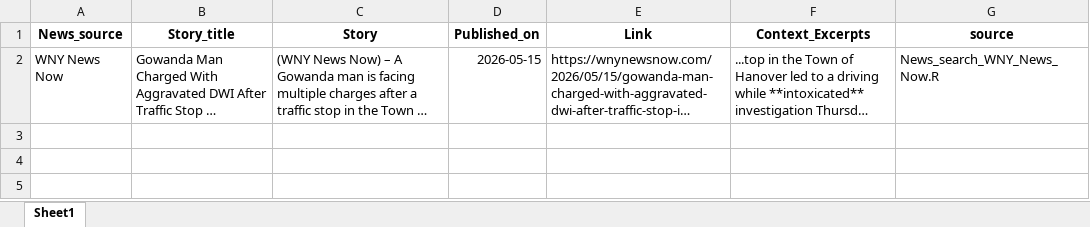
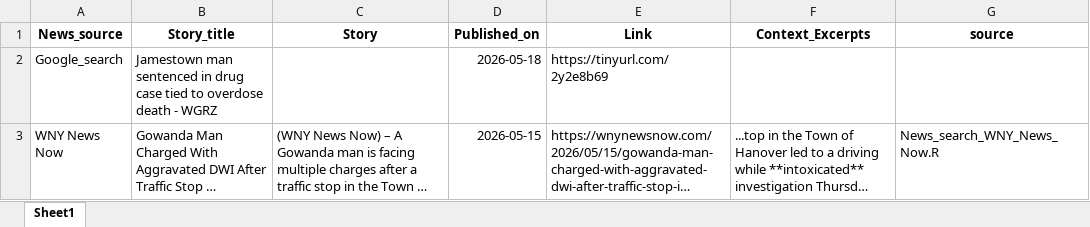
Before and after one commit to twentyandchange/CHQ_Report_W-Tba4YQG, an Excel workbook: Combined_results.xlsx, sheet Sheet1, drawn as a sheet; long unchanged cells end in …; values as stored, in another font and other column widths than the file's, no borders; the diff names each change by its address in the sheet, - before the commit and + after, or states it on an @@ line.

```diff
--- a/Combined_results.xlsx (sheet Sheet1)
+++ b/Combined_results.xlsx (sheet Sheet1)
+row 2: Google_search | Jamestown man sentenced in drug case tied to overdose death - WGRZ |  | 2026-05-18 | https://tinyurl.com/2y2e8b69
```
Also changed, not shown: 9 other files.
